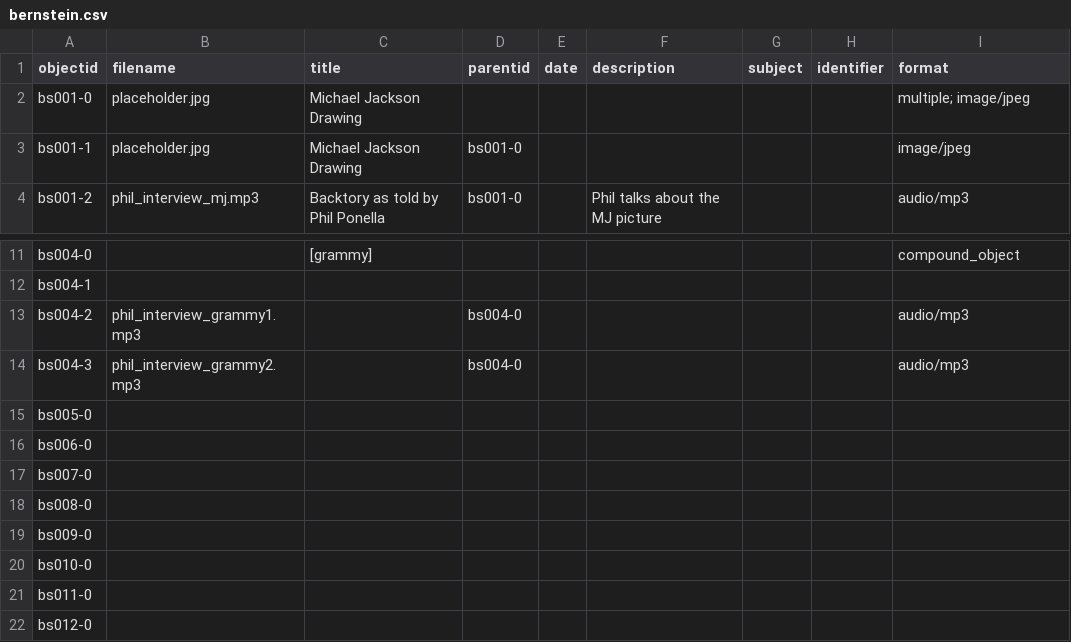
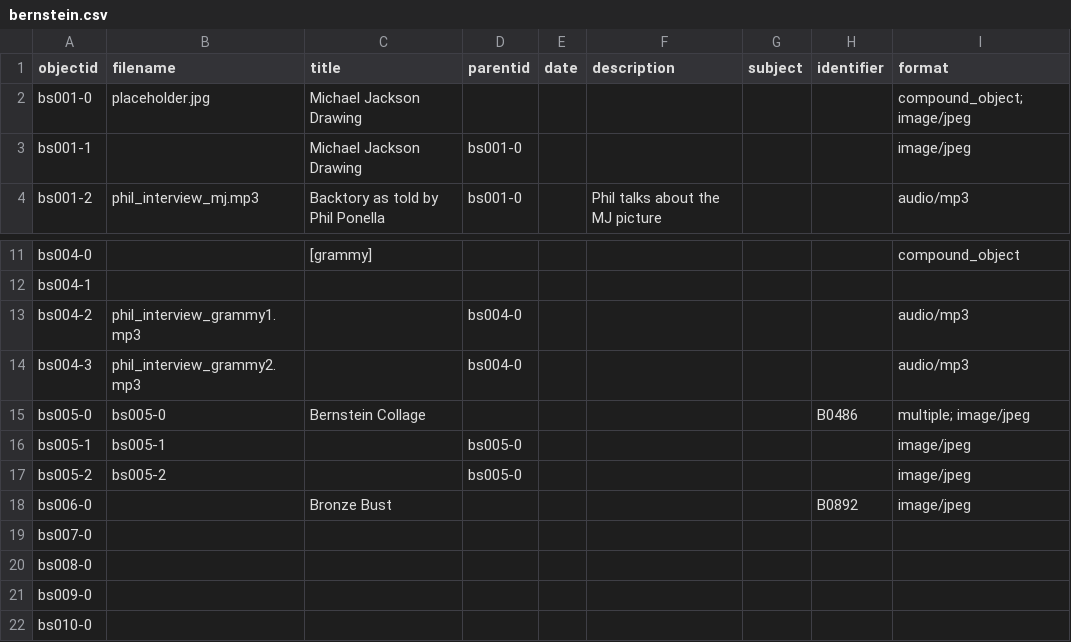
Before and after one commit to ricmarsh/bernsteins-stuff, a CSV file: _data/bernstein.csv, drawn as a sheet; only a part is shown, gaps mark what is left out; the shorter side is filled out with more unchanged rows.

Commit message:
Add files via upload

```diff
--- a/_data/bernstein.csv
+++ b/_data/bernstein.csv
@@ -1,4 +1,4 @@
 objectid,filename,title,parentid,date,description,subject,identifier,format
-bs001-0,placeholder.jpg,Michael Jackson Drawing,,,,,,multiple; image/jpeg
-bs001-1,placeholder.jpg,Michael Jackson Drawing,bs001-0,,,,,image/jpeg
+bs001-0,placeholder.jpg,Michael Jackson Drawing,,,,,,compound_object; image/jpeg
+bs001-1,,Michael Jackson Drawing,bs001-0,,,,,image/jpeg
 bs001-2,phil_interview_mj.mp3,Backtory as told by Phil Ponella,bs001-0,,Phil talks about the MJ picture,,,audio/mp3
@@ -14,4 +14,6 @@ bs004-2,phil_interview_grammy1.mp3,,bs004-0,,,,,audio/mp3
 bs004-3,phil_interview_grammy2.mp3,,bs004-0,,,,,audio/mp3
-bs005-0,,,,,,,,
-bs006-0,,,,,,,,
+bs005-0,bs005-0,Bernstein Collage,,,,,B0486,multiple; image/jpeg
+bs005-1,bs005-1,,bs005-0,,,,,image/jpeg
+bs005-2,bs005-2,,bs005-0,,,,,image/jpeg
+bs006-0,,Bronze Bust,,,,,B0892,image/jpeg
 bs007-0,,,,,,,,
```
